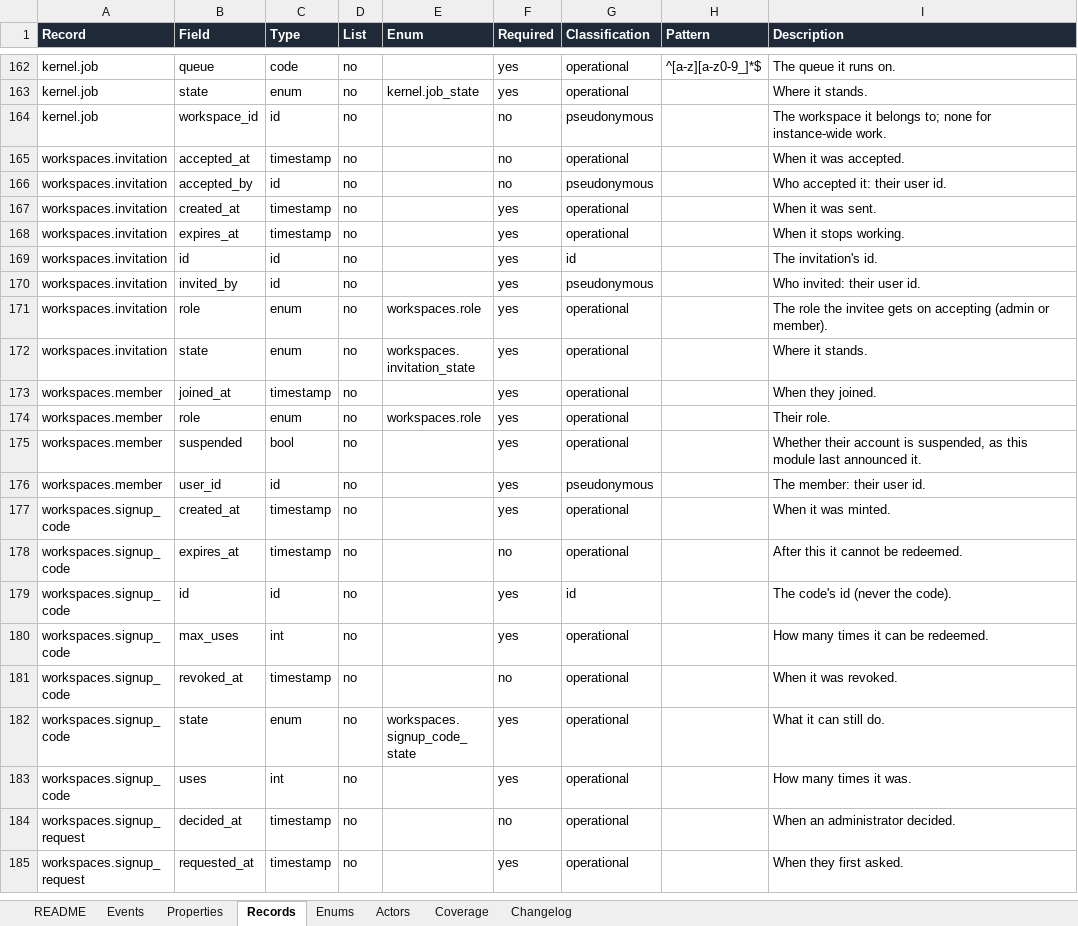
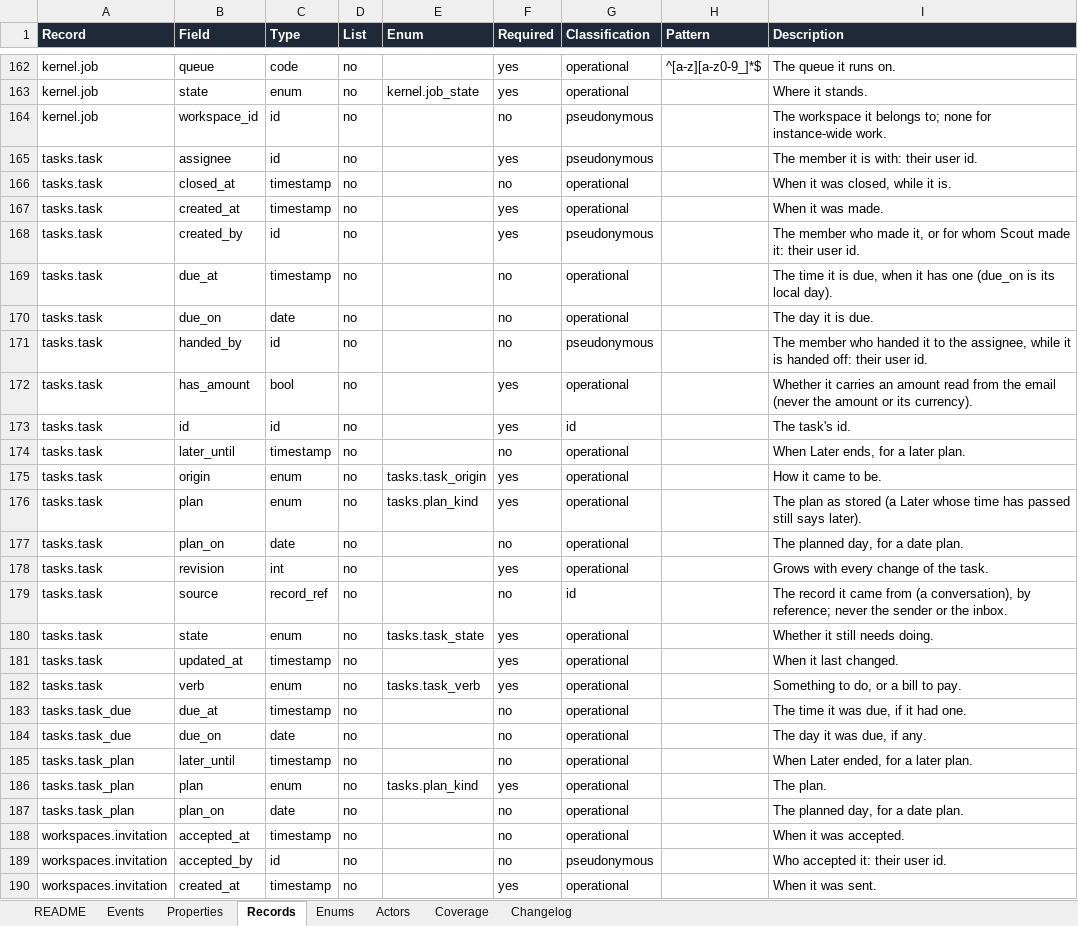
Before and after one commit to notacamp/campbooks, an Excel workbook: tracking/tracking-plan.xlsx, sheet Records, drawn as a sheet; only a part is shown, gaps mark what is left out; the shorter side is filled out with more unchanged rows; values as stored, in another font and other column widths than the file's, no borders; the diff names each change by its address in the sheet, - before the commit and + after, or states it on an @@ line.

```diff
--- a/tracking/tracking-plan.xlsx (sheet Records)
+++ b/tracking/tracking-plan.xlsx (sheet Records)
+row 165: tasks.task | assignee | id | no |  | yes | pseudonymous |  | The member it is with: their user id.
+row 166: tasks.task | closed_at | timestamp | no |  | no | operational |  | When it was closed, while it is.
+row 167: tasks.task | created_at | timestamp | no |  | yes | operational |  | When it was made.
+row 168: tasks.task | created_by | id | no |  | yes | pseudonymous |  | The member who made it, or for whom Scout made it: their user id.
+row 169: tasks.task | due_at | timestamp | no |  | no | operational |  | The time it is due, when it has one (due_on is its local day).
+row 170: tasks.task | due_on | date | no |  | no | operational |  | The day it is due.
+row 171: tasks.task | handed_by | id | no |  | no | pseudonymous |  | The member who handed it to the assignee, while it is handed off: their user id.
+row 172: tasks.task | has_amount | bool | no |  | yes | operational |  | Whether it carries an amount read from the email (never the amount or its currency).
+row 173: tasks.task | id | id | no |  | yes | id |  | The task's id.
+row 174: tasks.task | later_until | timestamp | no |  | no | operational |  | When Later ends, for a later plan.
+row 175: tasks.task | origin | enum | no | tasks.task_origin | yes | operational |  | How it came to be.
+row 176: tasks.task | plan | enum | no | tasks.plan_kind | yes | operational |  | The plan as stored (a Later whose time has passed still says later).
+row 177: tasks.task | plan_on | date | no |  | no | operational |  | The planned day, for a date plan.
+row 178: tasks.task | revision | int | no |  | yes | operational |  | Grows with every change of the task.
+row 179: tasks.task | source | record_ref | no |  | no | id |  | The record it came from (a conversation), by reference; never the sender or the inbox.
+row 180: tasks.task | state | enum | no | tasks.task_state | yes | operational |  | Whether it still needs doing.
+row 181: tasks.task | updated_at | timestamp | no |  | yes | operational |  | When it last changed.
+row 182: tasks.task | verb | enum | no | tasks.task_verb | yes | operational |  | Something to do, or a bill to pay.
+row 183: tasks.task_due | due_at | timestamp | no |  | no | operational |  | The time it was due, if it had one.
+row 184: tasks.task_due | due_on | date | no |  | no | operational |  | The day it was due, if any.
+row 185: tasks.task_plan | later_until | timestamp | no |  | no | operational |  | When Later ended, for a later plan.
+row 186: tasks.task_plan | plan | enum | no | tasks.plan_kind | yes | operational |  | The plan.
+row 187: tasks.task_plan | plan_on | date | no |  | no | operational |  | The planned day, for a date plan.
```
Also changed, not shown: sheet Properties, sheet Events, sheet Enums, sheet Coverage, sheet Changelog, sheet README, 12 other files.
